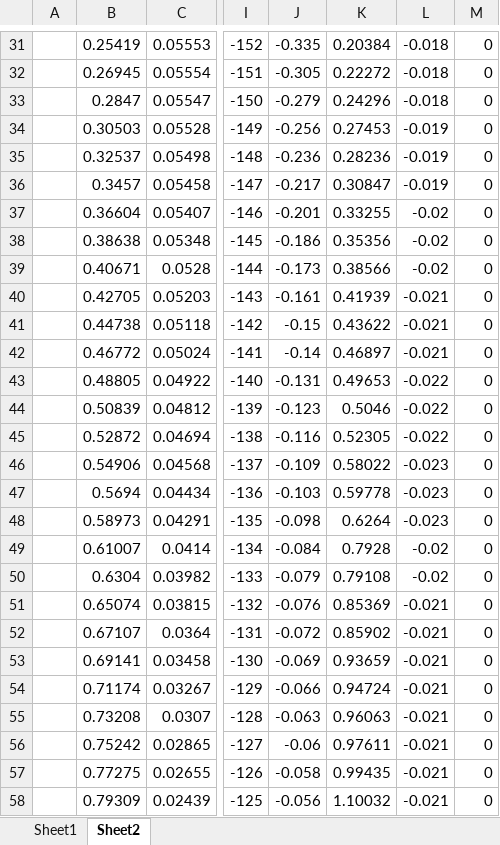
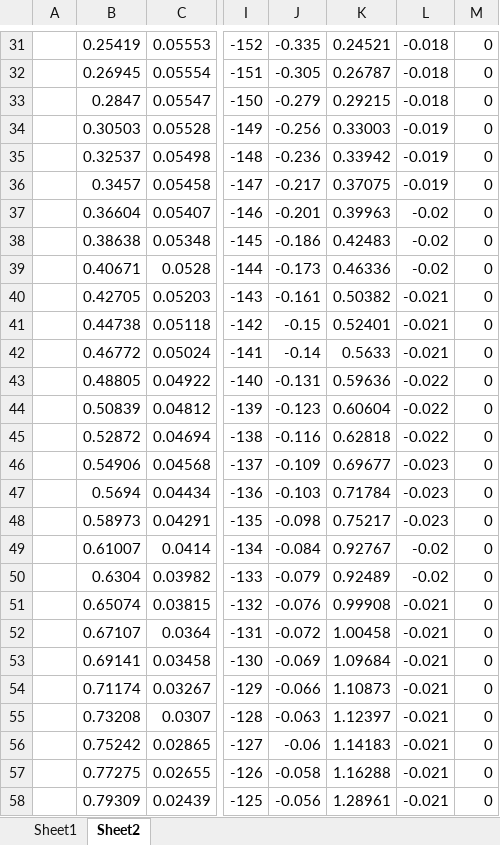
Before and after one commit to quantumlemur/CONDOR, an Excel workbook: Config/SC1095.xlsx, sheet Sheet2, drawn as a sheet; only a part is shown, gaps mark what is left out; values as stored, in another font and other column widths than the file's, no borders; the diff covers the shown part only; the diff names each change by its address in the sheet, - before the commit and + after, or states it on an @@ line.

```diff
--- a/Config/SC1095.xlsx (sheet Sheet2)
+++ b/Config/SC1095.xlsx (sheet Sheet2)
-K31: 0.20384
+K31: 0.24521
-K32: 0.22272
+K32: 0.26787
-K33: 0.24296
+K33: 0.29215
-K34: 0.27453
+K34: 0.33003
-K35: 0.28236
+K35: 0.33942
-K36: 0.30847
+K36: 0.37075
-K37: 0.33255
+K37: 0.39963
-K38: 0.35356
+K38: 0.42483
-K39: 0.38566
+K39: 0.46336
-K40: 0.41939
+K40: 0.50382
-K41: 0.43622
+K41: 0.52401
-K42: 0.46897
+K42: 0.5633
-K43: 0.49653
+K43: 0.59636
-K44: 0.5046
+K44: 0.60604
-K45: 0.52305
+K45: 0.62818
-K46: 0.58022
+K46: 0.69677
-K47: 0.59778
+K47: 0.71784
-K48: 0.6264
+K48: 0.75217
-K49: 0.7928
+K49: 0.92767
-K50: 0.79108
+K50: 0.92489
-K51: 0.85369
+K51: 0.99908
-K52: 0.85902
+K52: 1.00458
-K53: 0.93659
+K53: 1.09684
-K54: 0.94724
+K54: 1.10873
-K55: 0.96063
+K55: 1.12397
-K56: 0.97611
+K56: 1.14183
-K57: 0.99435
+K57: 1.16288
-K58: 1.10032
+K58: 1.28961
```
Also changed, not shown: 333 edited cells elsewhere in this sheet, sheet Sheet1, 15 other files.
